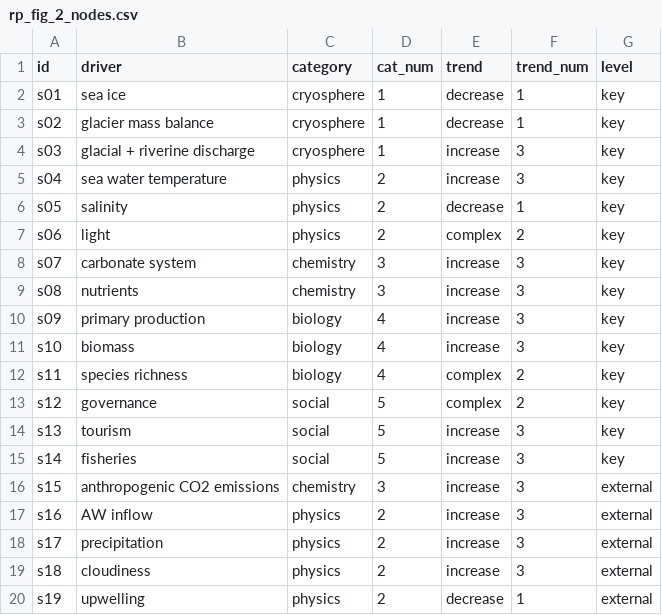
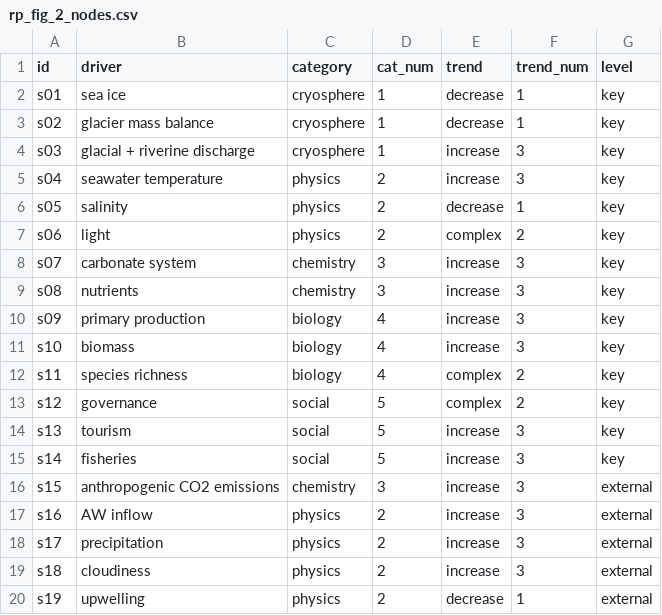
Before and after one commit to FACE-IT-project/WP1, a CSV file: data/figures/rp_fig_2_nodes.csv, drawn as a sheet.

Commit message:
Finished the first version of the LOV 2022 poster figure

```diff
--- a/data/figures/rp_fig_2_nodes.csv
+++ b/data/figures/rp_fig_2_nodes.csv
@@ -4,3 +4,3 @@ s02,glacier mass balance,cryosphere,1,decrease,1,key
 s03,glacial + riverine discharge,cryosphere,1,increase,3,key
-s04,sea water temperature,physics,2,increase,3,key
+s04,seawater temperature,physics,2,increase,3,key
 s05,salinity,physics,2,decrease,1,key
```
Also changed, not shown: 3 other files.
